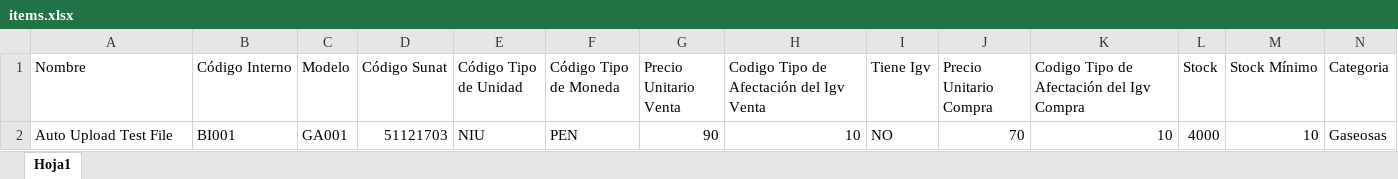
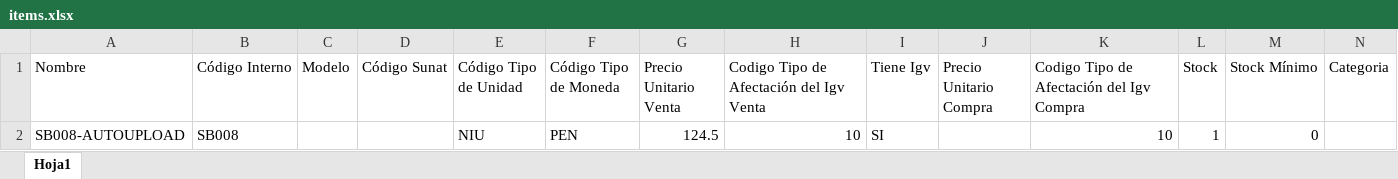
Before and after one commit to ivanquino1000/Codebar_Benki, an Excel workbook: Config/items.xlsx, sheet Hoja1, drawn as a sheet; only a part is shown; values as stored, in another font and other column widths than the file's, no borders; removed rows and columns are numbered as before the commit, all else as after; rows hold the shown columns only; the diff names each change by its address in the sheet, - before the commit and + after, or states it on an @@ line.

```diff
--- a/Config/items.xlsx (sheet Hoja1)
+++ b/Config/items.xlsx (sheet Hoja1)
-row 2: Auto Upload Test File | BI001 | GA001 | 51121703 | NIU | PEN | 90 | 10 | NO | 70 | 10 | 4000 | 10 | Gaseosas
+row 2: SB008-AUTOUPLOAD | SB008 |  |  | NIU | PEN | 124.5 | 10 | SI |  | 10 | 1 | 0
```
Also changed, not shown: SessionBackup/LastSessionItems.xlsx, Src/Barcodes.xlsm, 33 other files.
